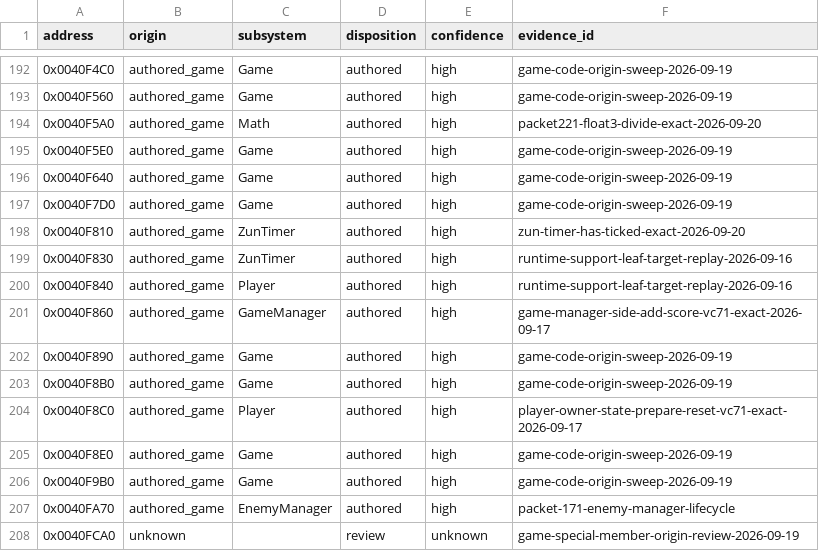
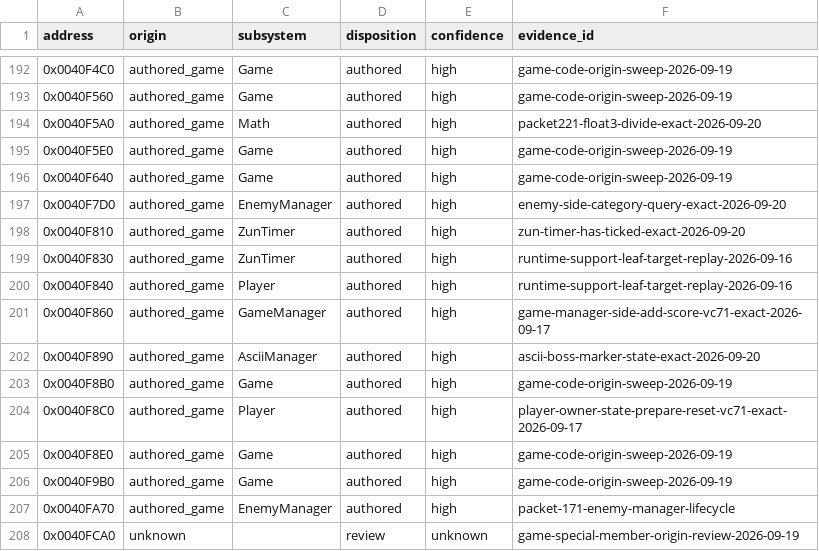
Before and after one commit to N0zoM1z0/th09, a CSV file: config/function-origins.csv, drawn as a sheet; only a part is shown, gaps mark what is left out.

```diff
--- a/config/function-origins.csv
+++ b/config/function-origins.csv
@@ -196,3 +196,3 @@ address,origin,subsystem,disposition,confidence,evidence_id
 0x0040F640,authored_game,Game,authored,high,game-code-origin-sweep-2026-09-19
-0x0040F7D0,authored_game,Game,authored,high,game-code-origin-sweep-2026-09-19
+0x0040F7D0,authored_game,EnemyManager,authored,high,enemy-side-category-query-exact-2026-09-20
 0x0040F810,authored_game,ZunTimer,authored,high,zun-timer-has-ticked-exact-2026-09-20
@@ -201,3 +201,3 @@ address,origin,subsystem,disposition,confidence,evidence_id
 0x0040F860,authored_game,GameManager,authored,high,game-manager-side-add-score-vc71-exact-2026-09-17
-0x0040F890,authored_game,Game,authored,high,game-code-origin-sweep-2026-09-19
+0x0040F890,authored_game,AsciiManager,authored,high,ascii-boss-marker-state-exact-2026-09-20
 0x0040F8B0,authored_game,Game,authored,high,game-code-origin-sweep-2026-09-19
```
Also changed, not shown: config/functions.csv, config/matches.csv, 11 other files.
